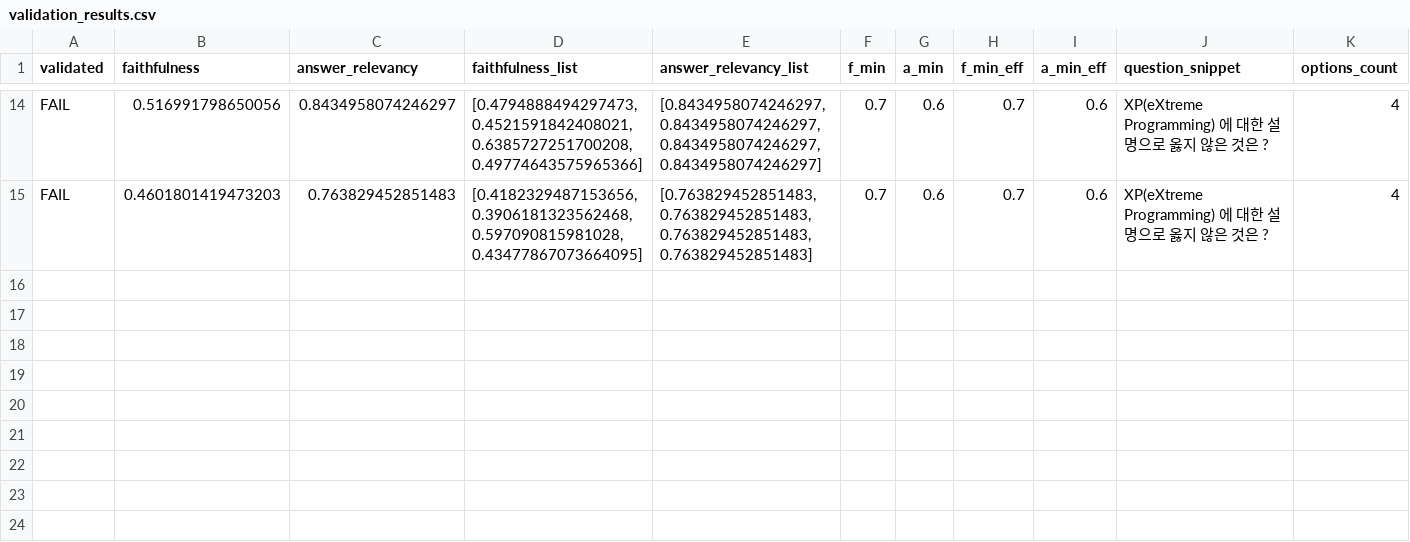
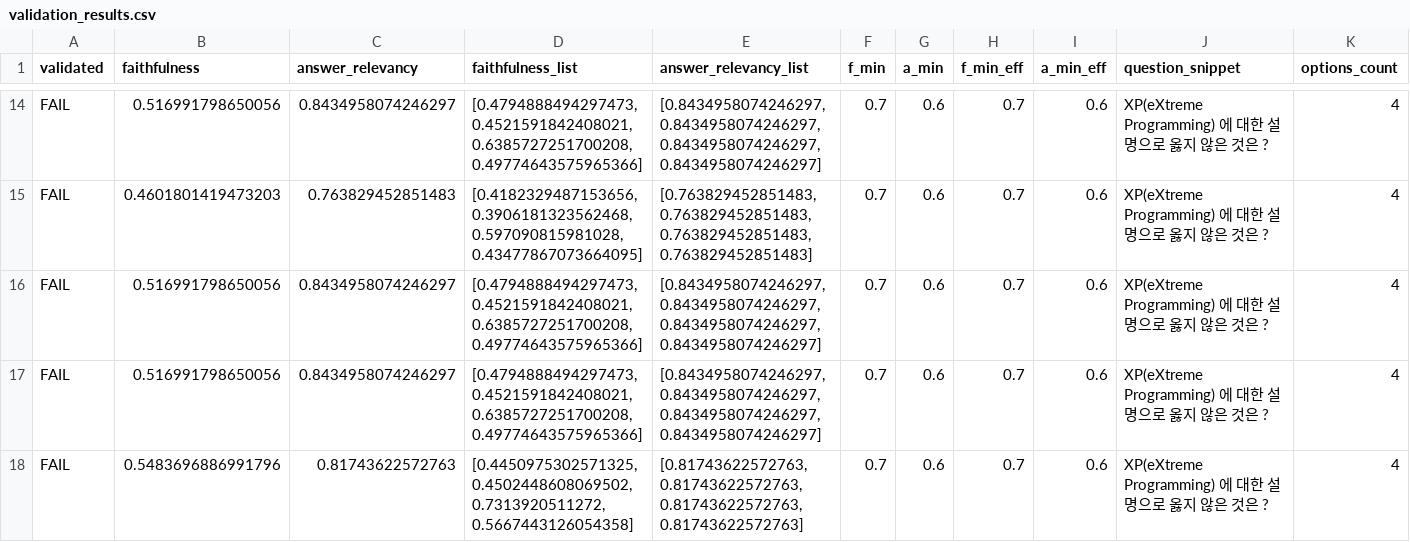
Before and after one commit to Ee-Tea/ET_Agent, a CSV file: teacher/agents/solution/eval_results/validation_results.csv, drawn as a sheet; only a part is shown, gaps mark what is left out; rows hold the shown columns only; the diff names each change by its address in the sheet, - before the commit and + after, or states it on an @@ line.

```diff
--- a/teacher/agents/solution/eval_results/validation_results.csv
+++ b/teacher/agents/solution/eval_results/validation_results.csv
+row 16: FAIL | 0.516991798650056 | 0.8434958074246297 | [0.4794888494297473, 0.4521591842408021, 0.6385727251700208, 0.49774643575965366] | [0.8434958074246297, 0.8434958074246297, 0.8434958074246297, 0.8434958074246297] | 0.7 | 0.6 | 0.7 | 0.6 | XP(eXtreme Programming) 에 대한 설명으로 옳지 않은 것은 ? | 4
+row 17: FAIL | 0.516991798650056 | 0.8434958074246297 | [0.4794888494297473, 0.4521591842408021, 0.6385727251700208, 0.49774643575965366] | [0.8434958074246297, 0.8434958074246297, 0.8434958074246297, 0.8434958074246297] | 0.7 | 0.6 | 0.7 | 0.6 | XP(eXtreme Programming) 에 대한 설명으로 옳지 않은 것은 ? | 4
+row 18: FAIL | 0.5483696886991796 | 0.81743622572763 | [0.4450975302571325, 0.4502448608069502, 0.7313920511272, 0.5667443126054358] | [0.81743622572763, 0.81743622572763, 0.81743622572763, 0.81743622572763] | 0.7 | 0.6 | 0.7 | 0.6 | XP(eXtreme Programming) 에 대한 설명으로 옳지 않은 것은 ? | 4
```
Also changed, not shown: 3 other files.
